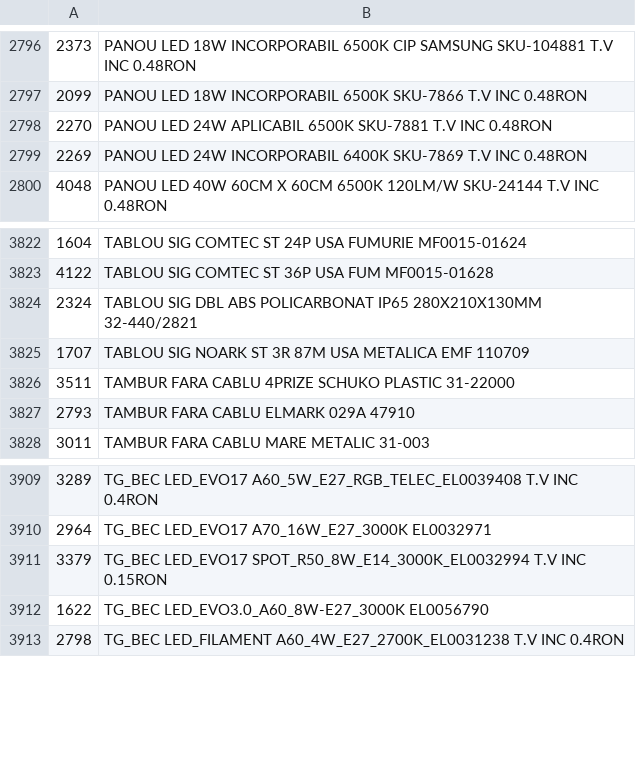
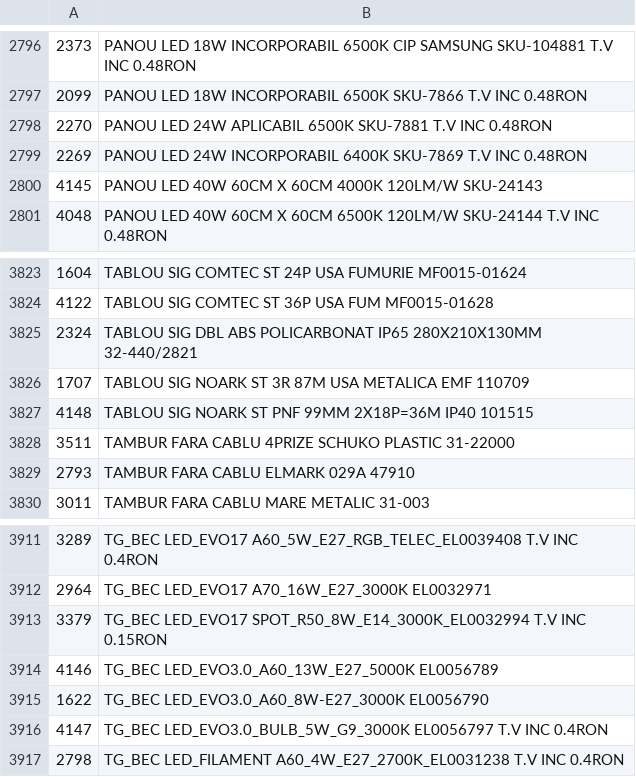
Before and after one commit to Rert90/site-casa-marcat, a CSV file: date.csv, drawn as a sheet; only a part is shown, gaps mark what is left out; the diff names each change by its address in the sheet, - before the commit and + after, or states it on an @@ line.

Commit message:
Add new products to date.csv

```diff
--- a/date.csv
+++ b/date.csv
+row 2800: 4145 | PANOU LED 40W 60CM X 60CM 4000K 120LM/W SKU-24143
+row 3827: 4148 | TABLOU SIG NOARK ST PNF 99MM 2X18P=36M IP40 101515
+row 3914: 4146 | TG_BEC LED_EVO3.0_A60_13W_E27_5000K EL0056789
+row 3916: 4147 | TG_BEC LED_EVO3.0_BULB_5W_G9_3000K EL0056797 T.V INC 0.4RON
```
